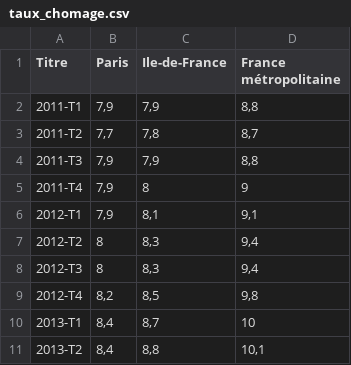
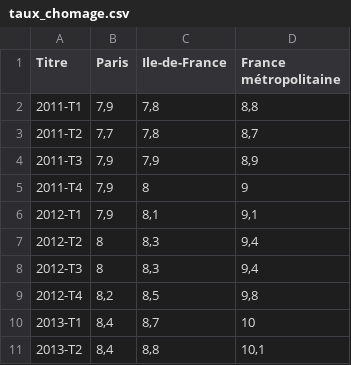
Before and after one commit to Atelier-parisien-d-urbanisme/Observatoire-economie-paris, a CSV file: 3_Chomage_Rsa/3_1_Taux_chomage/taux_chomage.csv, drawn as a sheet; only a part is shown; the diff covers the shown part only.

```diff
--- a/3_Chomage_Rsa/3_1_Taux_chomage/taux_chomage.csv
+++ b/3_Chomage_Rsa/3_1_Taux_chomage/taux_chomage.csv
@@ -1,5 +1,5 @@
 Titre;Paris;Ile-de-France;France métropolitaine
-2011-T1;7,9;7,9;8,8
+2011-T1;7,9;7,8;8,8
 2011-T2;7,7;7,8;8,7
-2011-T3;7,9;7,9;8,8
+2011-T3;7,9;7,9;8,9
 2011-T4;7,9;8;9
```
Also changed, not shown: 1 added row and 18 edited cells elsewhere in this file.
